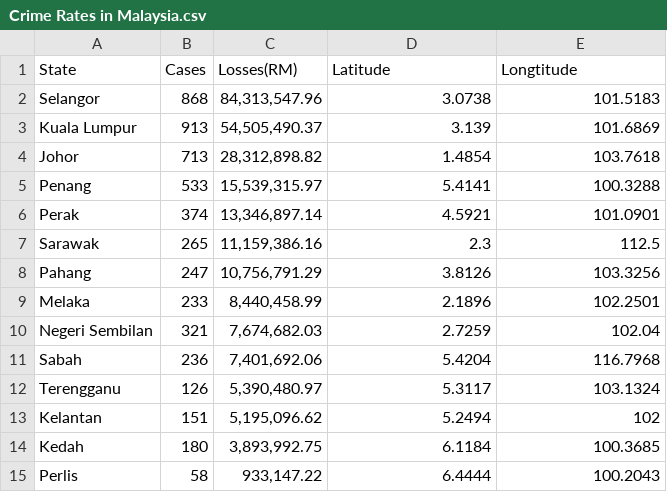
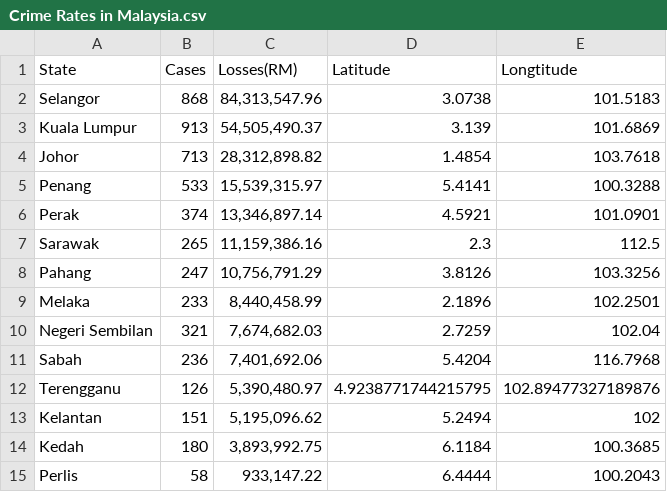
Before and after one commit to AbbiramiJegan/Homework-9, a CSV file: Crime Rates in Malaysia.csv, drawn as a sheet.

Commit message:
Updated Terengganu Latitude and Longtitude.csv

```diff
--- a/Crime Rates in Malaysia.csv
+++ b/Crime Rates in Malaysia.csv
@@ -11,3 +11,3 @@ Negeri Sembilan,321,"7,674,682.03",2.7259,102.04
 Sabah,236,"7,401,692.06",5.4204,116.7968
-Terengganu,126,"5,390,480.97",5.3117,103.1324
+Terengganu,126,"5,390,480.97",4.9238771744215795, 102.89477327189876
 Kelantan,151,"5,195,096.62",5.2494,102
```
